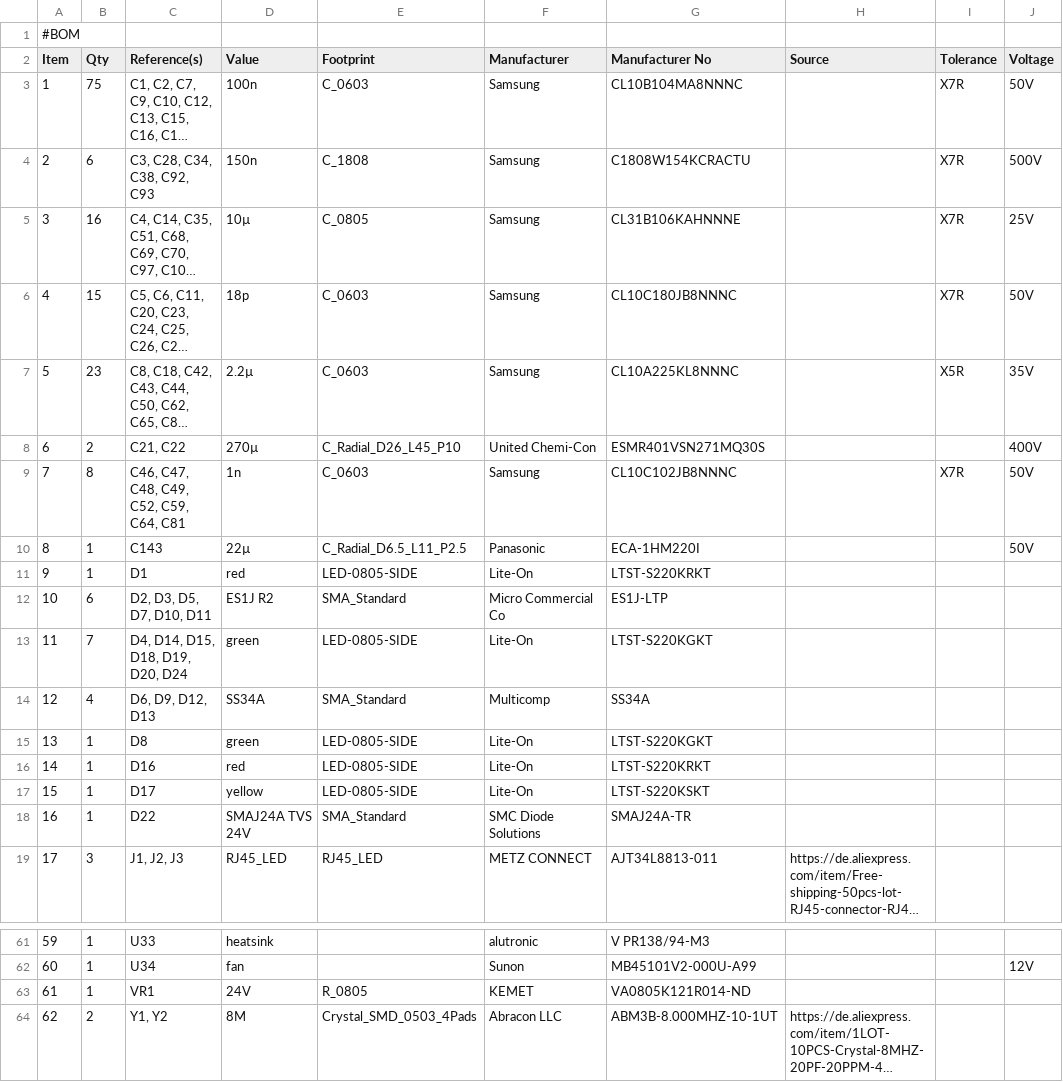
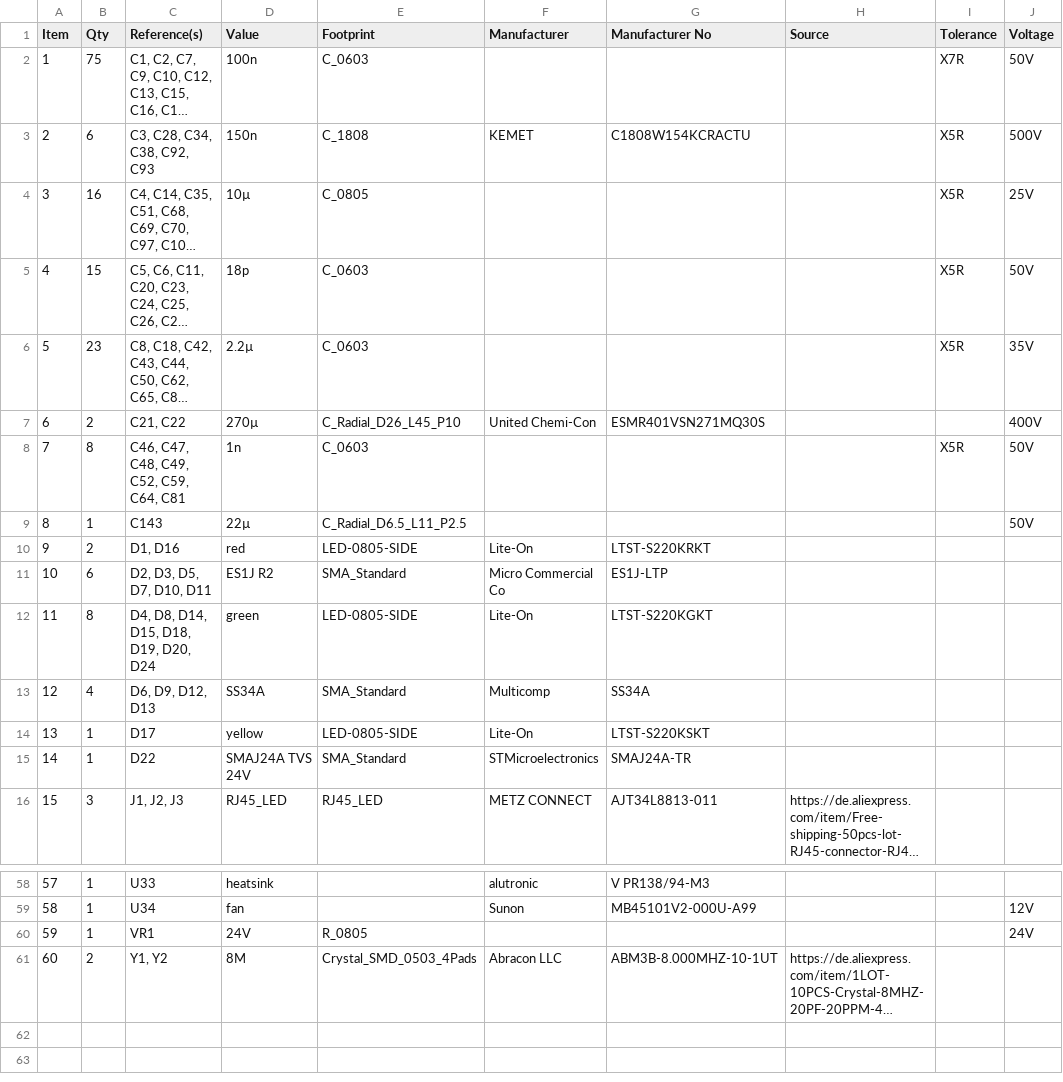
Before and after one commit to rene-dev/stmbl, a CSV file: hw/kicad/v4.0/doc/stmbl_4.0.csv, drawn as a sheet; only a part is shown, gaps mark what is left out; long unchanged cells end in …; removed rows and columns are numbered as before the commit, all else as after; the diff covers the shown part only; the diff names each change by its address in the sheet, - before the commit and + after, or states it on an @@ line.

```diff
--- a/hw/kicad/v4.0/doc/stmbl_4.0.csv
+++ b/hw/kicad/v4.0/doc/stmbl_4.0.csv
-row 1: #BOM
-F2 (Manufacturer): Samsung
+F2 (Manufacturer): (empty)
-G2 (Manufacturer No): CL10B104MA8NNNC
+G2 (Manufacturer No): (empty)
-F3 (Manufacturer): Samsung
+F3 (Manufacturer): KEMET
-I3:I5 (Tolerance): X7R
+I3:I5 (Tolerance): X5R
-F4:F6 (Manufacturer): Samsung
+F4:F6 (Manufacturer): (empty)
-G4 (Manufacturer No): CL31B106KAHNNNE
+G4 (Manufacturer No): (empty)
-G5 (Manufacturer No): CL10C180JB8NNNC
+G5 (Manufacturer No): (empty)
-G6 (Manufacturer No): CL10A225KL8NNNC
+G6 (Manufacturer No): (empty)
-F8 (Manufacturer): Samsung
+F8 (Manufacturer): (empty)
-G8 (Manufacturer No): CL10C102JB8NNNC
+G8 (Manufacturer No): (empty)
-I8 (Tolerance): X7R
+I8 (Tolerance): X5R
-F9 (Manufacturer): Panasonic
+F9 (Manufacturer): (empty)
-G9 (Manufacturer No): ECA-1HM220I
+G9 (Manufacturer No): (empty)
-B10 (Qty): 1
+B10 (Qty): 2
-C10 (Reference(s)): D1
+C10 (Reference(s)): D1, D16
-B12 (Qty): 7
+B12 (Qty): 8
-C12 (Reference(s)): D4, D14, D15, D18, D19, D20, D24
+C12 (Reference(s)): D4, D8, D14, D15, D18, D19, D20, D24
-row 15: 13 | 1 | D8 | green | LED-0805-SIDE | Lite-On | LTST-S220KGKT
-row 16: 14 | 1 | D16 | red | LED-0805-SIDE | Lite-On | LTST-S220KRKT
@@ column A (Item) renumbered from row 14 down @@
-F15 (Manufacturer): SMC Diode Solutions
+F15 (Manufacturer): STMicroelectronics
-F60 (Manufacturer): KEMET
+F60 (Manufacturer): (empty)
-G60 (Manufacturer No): VA0805K121R014-ND
+G60 (Manufacturer No): (empty)
-J60 (Voltage): (empty)
+J60 (Voltage): 24V
```
Also changed, not shown: 21 edited cells elsewhere in this file, 12 other files.
